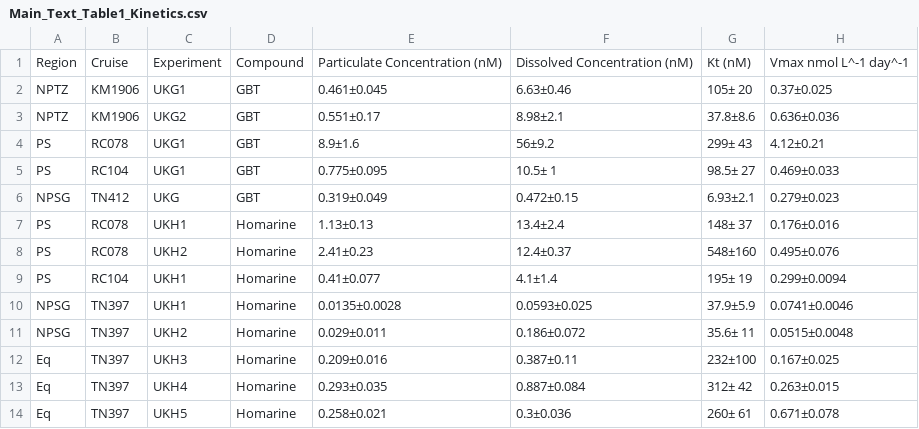
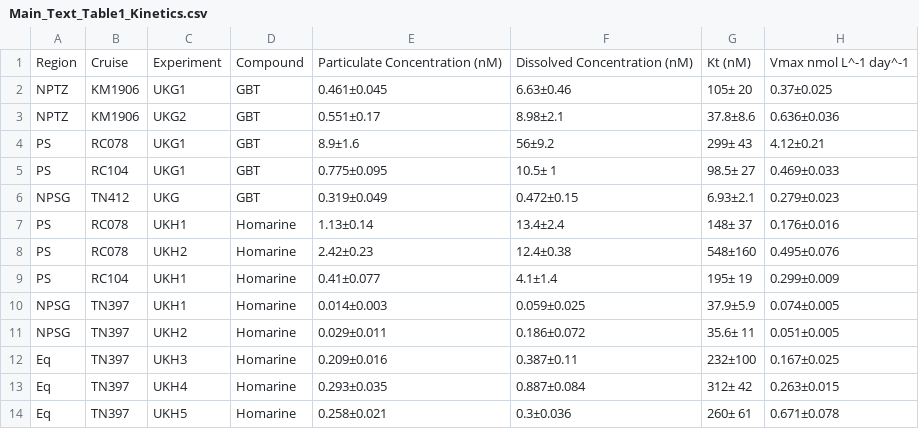
Before and after one commit to jssacks/Marine_Betaine_Cycling, a CSV file: Tables/Flux_Tables/Main_Text_Table1_Kinetics.csv, drawn as a sheet.

```diff
--- a/Tables/Flux_Tables/Main_Text_Table1_Kinetics.csv
+++ b/Tables/Flux_Tables/Main_Text_Table1_Kinetics.csv
@@ -6,7 +6,7 @@ PS,RC104,UKG1,GBT,0.775±0.095,10.5±  1,98.5± 27,0.469±0.033
 NPSG,TN412,UKG,GBT,0.319±0.049,0.472±0.15,6.93±2.1,0.279±0.023
-PS,RC078,UKH1,Homarine,1.13±0.13,13.4±2.4, 148± 37,0.176±0.016
-PS,RC078,UKH2,Homarine,2.41±0.23,12.4±0.37, 548±160,0.495±0.076
-PS,RC104,UKH1,Homarine,0.41±0.077, 4.1±1.4, 195± 19,0.299±0.0094
-NPSG,TN397,UKH1,Homarine,0.0135±0.0028,0.0593±0.025,37.9±5.9,0.0741±0.0046
-NPSG,TN397,UKH2,Homarine,0.029±0.011,0.186±0.072,35.6± 11,0.0515±0.0048
+PS,RC078,UKH1,Homarine,1.13±0.14,13.4±2.4, 148± 37,0.176±0.016
+PS,RC078,UKH2,Homarine,2.42±0.23,12.4±0.38, 548±160,0.495±0.076
+PS,RC104,UKH1,Homarine,0.41±0.077, 4.1±1.4, 195± 19,0.299±0.009
+NPSG,TN397,UKH1,Homarine,0.014±0.003,0.059±0.025,37.9±5.9,0.074±0.005
+NPSG,TN397,UKH2,Homarine,0.029±0.011,0.186±0.072,35.6± 11,0.051±0.005
 Eq,TN397,UKH3,Homarine,0.209±0.016,0.387±0.11, 232±100,0.167±0.025
```
Also changed, not shown: Intermediates/Compiled_Kinetics_Fluxes.csv, Intermediates/Flux_Analysis_Output.csv, 24 other files.
